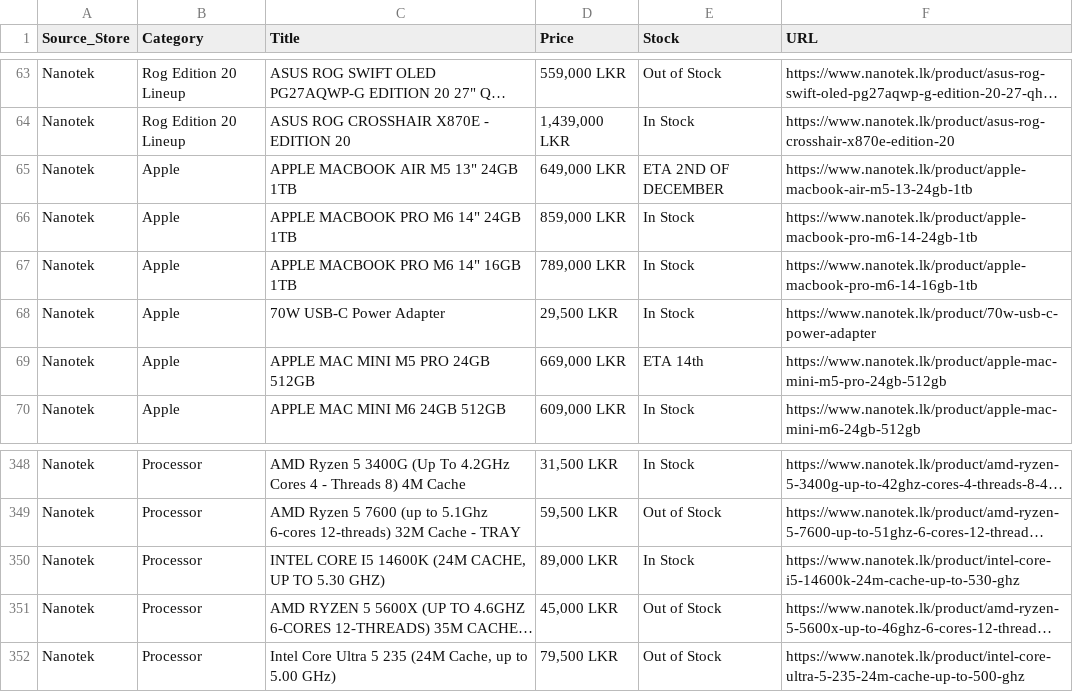
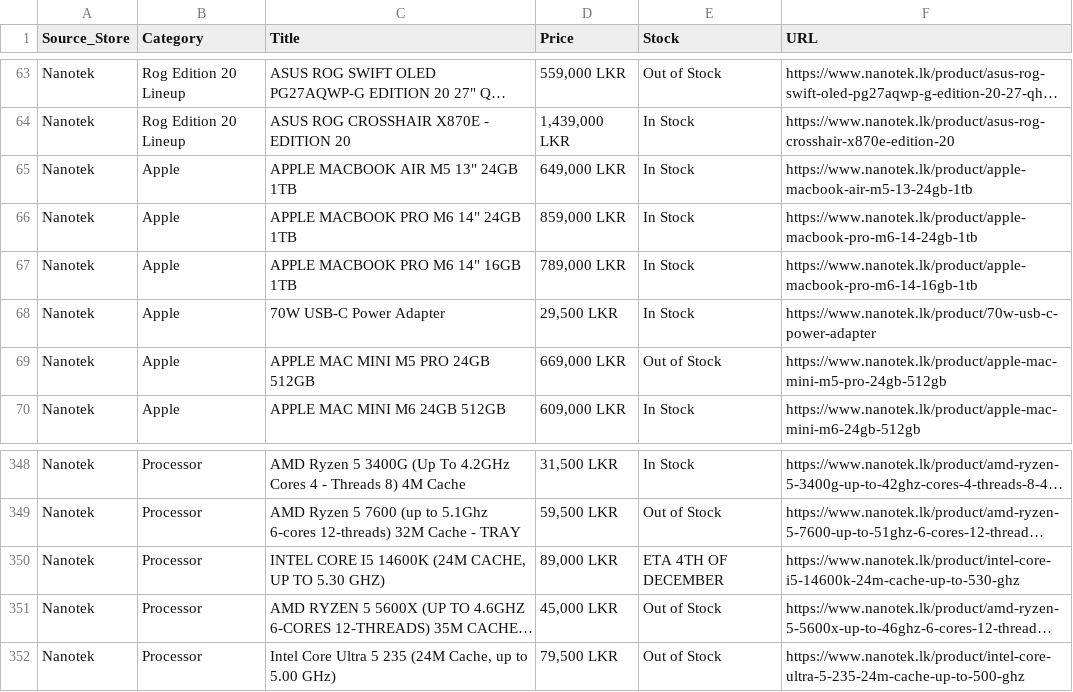
Before and after one commit to ChalanaDilshan/rig-recon, a CSV file: data/raw/nanotek_all_products.csv, drawn as a sheet; only a part is shown, gaps mark what is left out; long unchanged cells end in …; the diff names each change by its address in the sheet, - before the commit and + after, or states it on an @@ line.

```diff
--- a/data/raw/nanotek_all_products.csv
+++ b/data/raw/nanotek_all_products.csv
-E65 (Stock): ETA 2ND OF DECEMBER
+E65 (Stock): In Stock
-E69 (Stock): ETA 14th
+E69 (Stock): Out of Stock
-E350 (Stock): In Stock
+E350 (Stock): ETA 4TH OF DECEMBER
```
Also changed, not shown: data/raw/pc_builders_all_products.csv, 5 other files.
